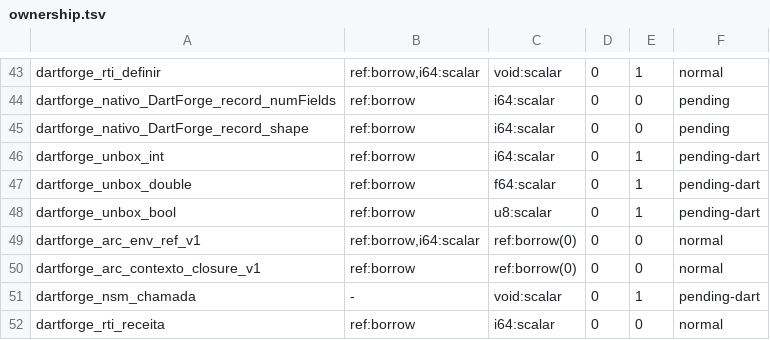
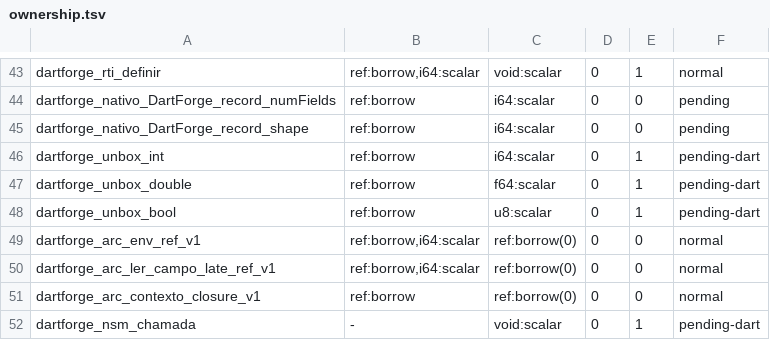
Before and after one commit to insinfo/dartforge, a TSV file: crates/runtime/ownership.tsv, drawn as a sheet; only a part is shown, gaps mark what is left out; the shorter side is filled out with more unchanged rows; the diff names each change by its address in the sheet, - before the commit and + after, or states it on an @@ line.

Commit message:
Confere leitura late Ref ARC antes da inicialização e prova keepalive AOT

```diff
--- a/crates/runtime/ownership.tsv
+++ b/crates/runtime/ownership.tsv
+row 50: dartforge_arc_ler_campo_late_ref_v1 | ref:borrow,i64:scalar | ref:borrow(0) | 0 | 0 | normal
```
Also changed, not shown: crates/runtime/efeitos.tsv, 6 other files.
